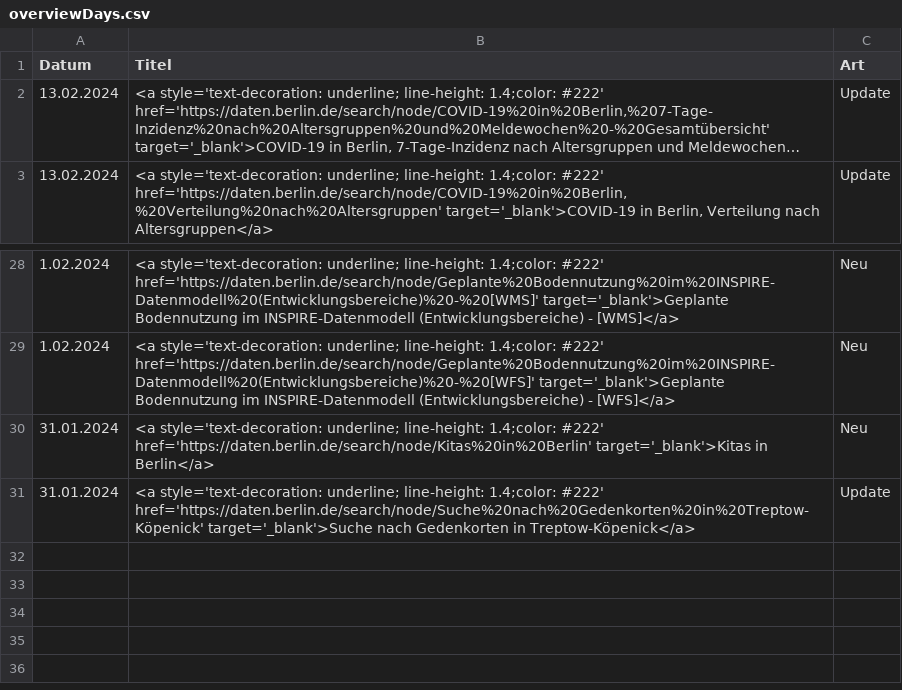
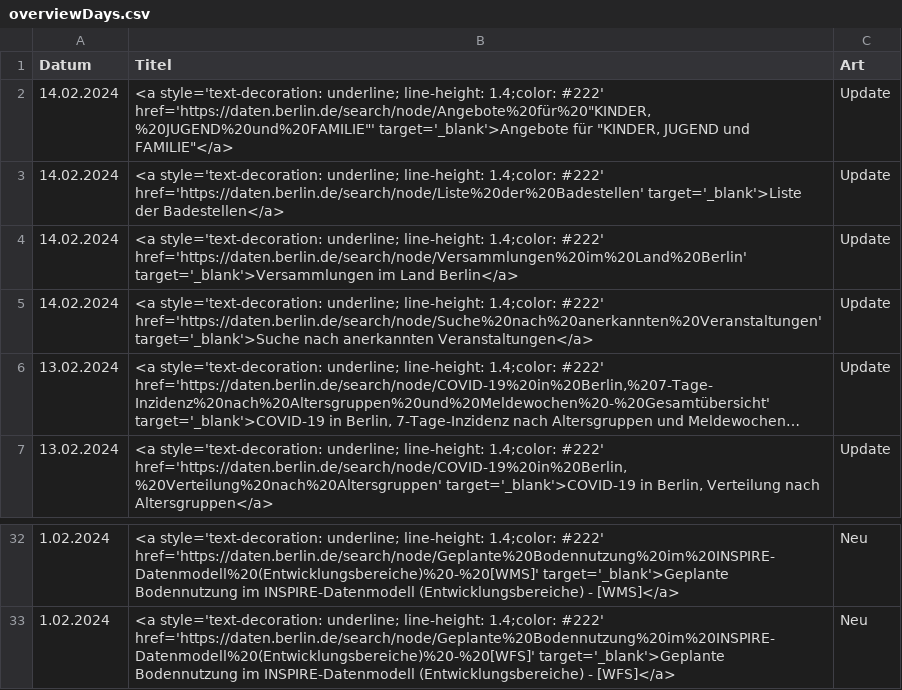
Before and after one commit to technologiestiftung/odis-opendata-vis, a CSV file: data/overviewDays.csv, drawn as a sheet; only a part is shown, gaps mark what is left out; long unchanged cells end in …; removed rows and columns are numbered as before the commit, all else as after; the diff names each change by its address in the sheet, - before the commit and + after, or states it on an @@ line.

```diff
--- a/data/overviewDays.csv
+++ b/data/overviewDays.csv
+row 2: 14.02.2024 | <a style='text-decoration: underline; line-height: 1.4;color: #222' href='https://daten.berlin.de/search/node/Angebote%20für%20"KINDER,%20JUGEND%20und%20FAMILIE"' target='_blank'>Angebote für "KINDER, JUGEND und FAMILIE"</a> | Update
+row 3: 14.02.2024 | <a style='text-decoration: underline; line-height: 1.4;color: #222' href='https://daten.berlin.de/search/node/Liste%20der%20Badestellen' target='_blank'>Liste der Badestellen</a> | Update
+row 4: 14.02.2024 | <a style='text-decoration: underline; line-height: 1.4;color: #222' href='https://daten.berlin.de/search/node/Versammlungen%20im%20Land%20Berlin' target='_blank'>Versammlungen im Land Berlin</a> | Update
+row 5: 14.02.2024 | <a style='text-decoration: underline; line-height: 1.4;color: #222' href='https://daten.berlin.de/search/node/Suche%20nach%20anerkannten%20Veranstaltungen' target='_blank'>Suche nach anerkannten Veranstaltungen</a> | Update
-row 30: 31.01.2024 | <a style='text-decoration: underline; line-height: 1.4;color: #222' href='https://daten.berlin.de/search/node/Kitas%20in%20Berlin' target='_blank'>Kitas in Berlin</a> | Neu
-row 31: 31.01.2024 | <a style='text-decoration: underline; line-height: 1.4;color: #222' href='https://daten.berlin.de/search/node/Suche%20nach%20Gedenkorten%20in%20Treptow-Köpenick' target='_blank'>Suche nach Gedenkorten in Treptow-Köpenick</a> | Update
```
Also changed, not shown: 1 other file.
